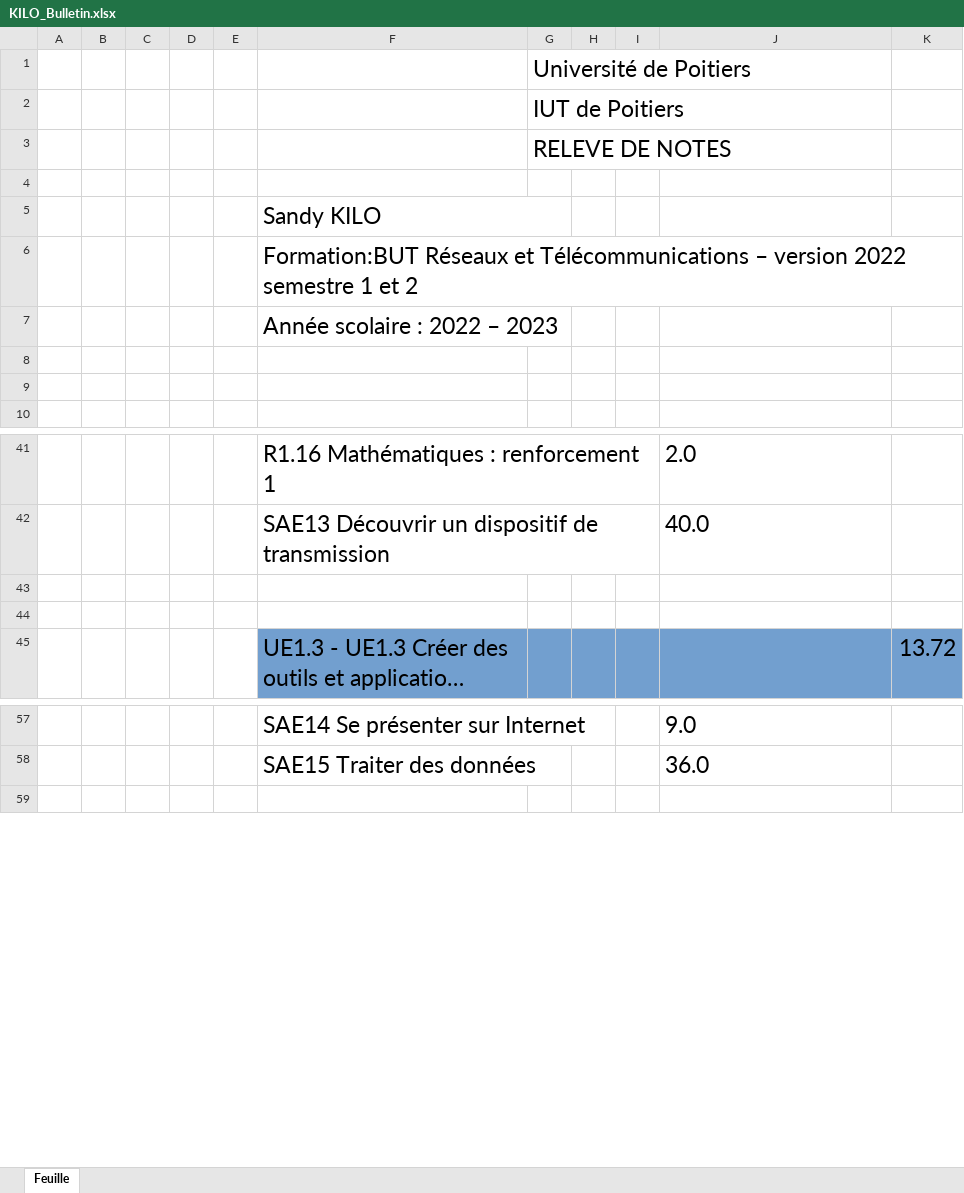
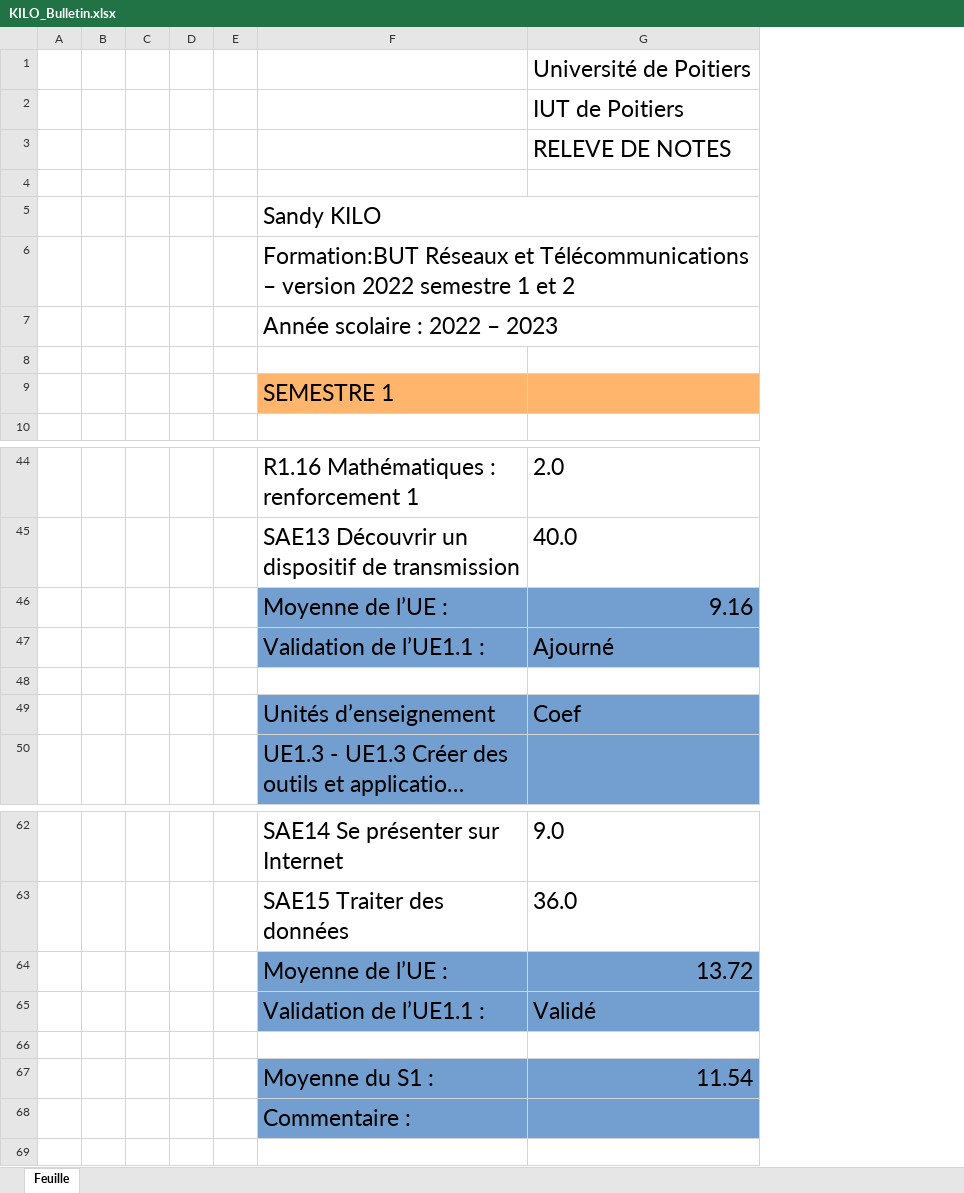
Before and after one commit to Bastiengbl/PROJETgitHUB_BM, an Excel workbook: data/Bulletin/KILO_Bulletin.xlsx, sheet Feuille, drawn as a sheet; only a part is shown, gaps mark what is left out; long unchanged cells end in …; values as stored, in another font and other column widths than the file's, no borders; removed rows and columns are numbered as before the commit, all else as after; the diff covers the shown part only; the diff names each change by its address in the sheet, - before the commit and + after, or states it on an @@ line.

```diff
--- a/data/Bulletin/KILO_Bulletin.xlsx (sheet Feuille)
+++ b/data/Bulletin/KILO_Bulletin.xlsx (sheet Feuille)
-column E, empty
+column E, empty
-column G, rows 1-3: Université de Poitiers | IUT de Poitiers | RELEVE DE NOTES
-column H, empty
-column I, empty
-column K, row 45: 13.72
-G1: (empty)
+G1: Université de Poitiers
-G2: (empty)
+G2: IUT de Poitiers
-G3: (empty)
+G3: RELEVE DE NOTES
-F5:G5 merged
+F5:G5 merged
-F9: (empty)
+F9: SEMESTRE 1
-F9 fill: none
+F9 fill: #FFB66C
-G9 fill: none
+G9 fill: #FFB66C
+row 46:  |  |  |  |  | Moyenne de l’UE : | 9.16
+row 47:  |  |  |  |  | Validation de l’UE1.1 : | Ajourné
-row 49: (empty)
+row 49:  |  |  |  |  | Unités d’enseignement | Coef
-F49 fill: none
+F49 fill: #729FCF
-G49 fill: none
+G49 fill: #729FCF
+row 64:  |  |  |  |  | Moyenne de l’UE : | 13.72
+row 65:  |  |  |  |  | Validation de l’UE1.1 : | Validé
+row 66: (empty)
+row 67:  |  |  |  |  | Moyenne du S1 : | 11.54
+row 68:  |  |  |  |  | Commentaire :
```
Also changed, not shown: 66 added rows, 53 removed rows, 3 edited cells and cell formats elsewhere in this sheet, data/Bulletin/DANLMUR_Bulletin.xlsx, data/Bulletin/EGERIE_Bulletin.xlsx, 21 other files.
